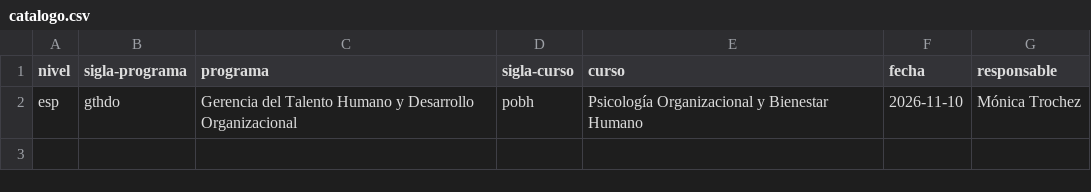
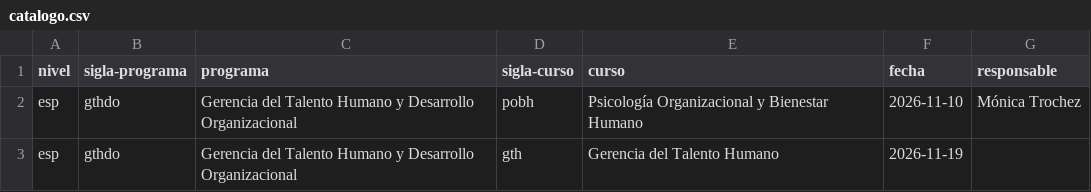
Before and after one commit to posgrados-unicordoba/ovas-posgrados, a CSV file: catalogo.csv, drawn as a sheet; the diff names each change by its address in the sheet, - before the commit and + after, or states it on an @@ line.

Commit message:
Agrega OVA U1 T1 Fundamentos y Evolución - Gerencia del Talento Humano

```diff
--- a/catalogo.csv
+++ b/catalogo.csv
+row 3: esp | gthdo | Gerencia del Talento Humano y Desarrollo Organizacional | gth | Gerencia del Talento Humano | 2026-11-19
```
Also changed, not shown: 18 other files.
